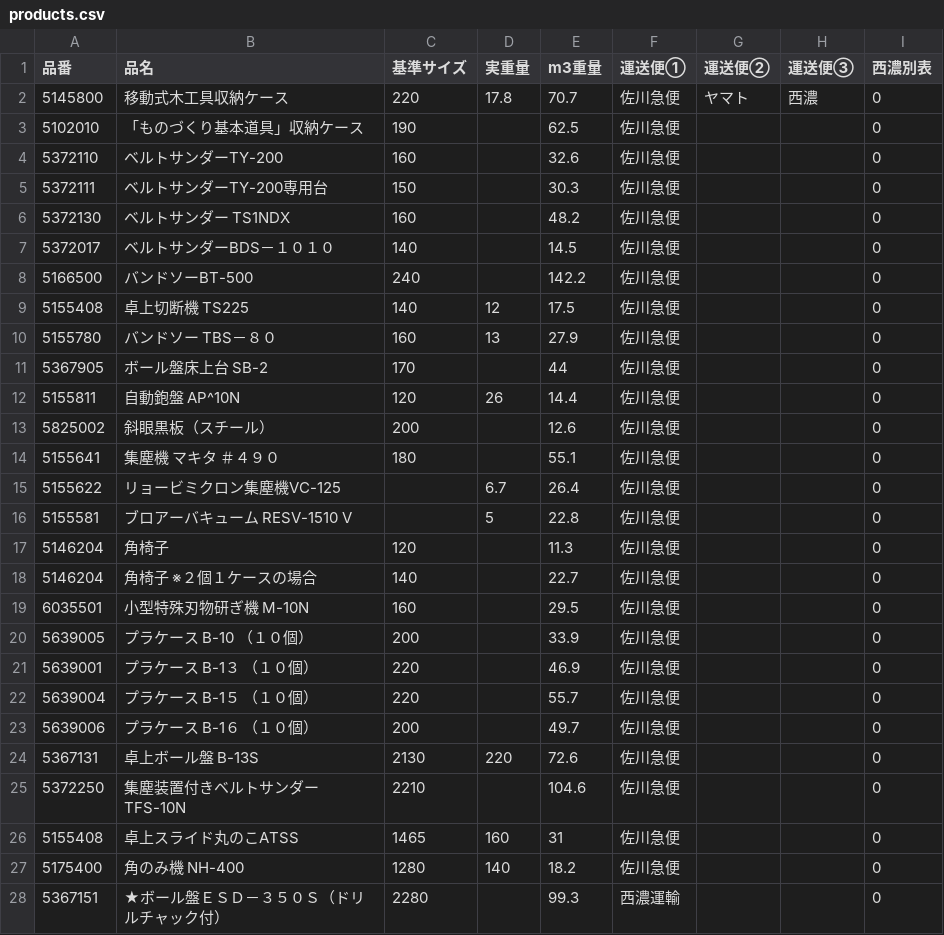
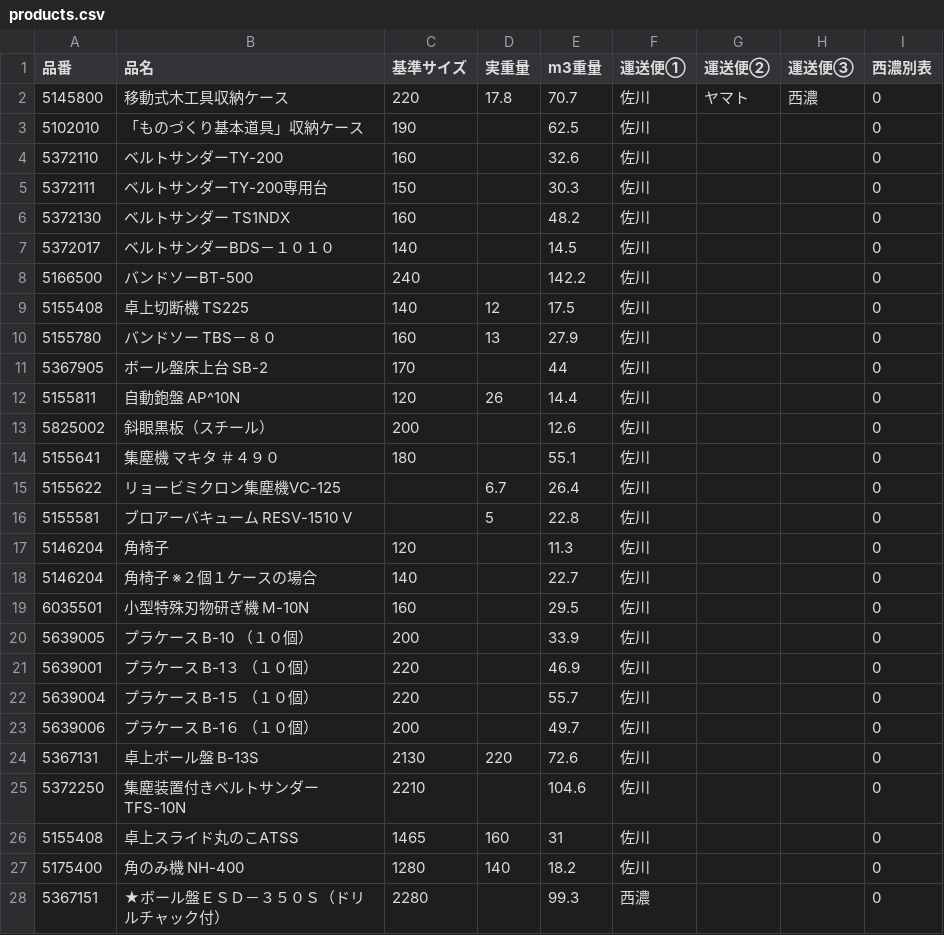
Before and after one commit to kenjitsumuraya-gif/freight-app, a CSV file: public/products.csv, drawn as a sheet; only a part is shown; the diff covers the shown part only.

Commit message:
Add files via upload

```diff
--- a/public/products.csv
+++ b/public/products.csv
@@ -1,28 +1,28 @@
 品番,品名,基準サイズ,実重量,m3重量,運送便①,運送便②,運送便③,西濃別表
-5145800,移動式木工具収納ケース,220,17.8,70.7,佐川急便,ヤマト,西濃,0
-5102010,「ものづくり基本道具」収納ケース,190,,62.5,佐川急便,,,0
-5372110,ベルトサンダーTY-200,160,,32.6,佐川急便,,,0
-5372111,ベルトサンダーTY-200専用台,150,,30.3,佐川急便,,,0
-5372130,ベルトサンダー　TS1NDX,160,,48.2,佐川急便,,,0
-5372017,ベルトサンダーBDS－１０１０,140,,14.5,佐川急便,,,0
-5166500,バンドソーBT-500,240,,142.2,佐川急便,,,0
-5155408,卓上切断機　TS225,140,12,17.5,佐川急便,,,0
-5155780,バンドソー　TBS－８０,160,13,27.9,佐川急便,,,0
-5367905,ボール盤床上台　SB-2,170,,44,佐川急便,,,0
-5155811,自動鉋盤　AP^10N,120,26,14.4,佐川急便,,,0
-5825002,斜眼黒板（スチール）,200,,12.6,佐川急便,,,0
-5155641,集塵機　マキタ　＃４９０,180,,55.1,佐川急便,,,0
-5155622,リョービミクロン集塵機VC-125,,6.7,26.4,佐川急便,,,0
-5155581,ブロアーバキューム　RESV-1510 V,,5,22.8,佐川急便,,,0
-5146204,角椅子,120,,11.3,佐川急便,,,0
-5146204,角椅子　※２個１ケースの場合,140,,22.7,佐川急便,,,0
-6035501,小型特殊刃物研ぎ機　M-10N,160,,29.5,佐川急便,,,0
-5639005,プラケース　B-10　（１０個）,200,,33.9,佐川急便,,,0
-5639001,プラケース　B-1３　（１０個）,220,,46.9,佐川急便,,,0
-5639004,プラケース　B-1５　（１０個）,220,,55.7,佐川急便,,,0
-5639006,プラケース　B-1６　（１０個）,200,,49.7,佐川急便,,,0
-5367131,卓上ボール盤　B-13S,2130,220,72.6,佐川急便,,,0
-5372250,集塵装置付きベルトサンダーTFS-10N,2210,,104.6,佐川急便,,,0
-5155408,卓上スライド丸のこATSS,1465,160,31,佐川急便,,,0
-5175400,角のみ機　NH-400,1280,140,18.2,佐川急便,,,0
-5367151,★ボール盤ＥＳＤ－３５０Ｓ（ドリルチャック付）,2280,,99.3,西濃運輸,,,0
+5145800,移動式木工具収納ケース,220,17.8,70.7,佐川,ヤマト,西濃,0
+5102010,「ものづくり基本道具」収納ケース,190,,62.5,佐川,,,0
+5372110,ベルトサンダーTY-200,160,,32.6,佐川,,,0
+5372111,ベルトサンダーTY-200専用台,150,,30.3,佐川,,,0
+5372130,ベルトサンダー　TS1NDX,160,,48.2,佐川,,,0
+5372017,ベルトサンダーBDS－１０１０,140,,14.5,佐川,,,0
+5166500,バンドソーBT-500,240,,142.2,佐川,,,0
+5155408,卓上切断機　TS225,140,12,17.5,佐川,,,0
+5155780,バンドソー　TBS－８０,160,13,27.9,佐川,,,0
+5367905,ボール盤床上台　SB-2,170,,44,佐川,,,0
+5155811,自動鉋盤　AP^10N,120,26,14.4,佐川,,,0
+5825002,斜眼黒板（スチール）,200,,12.6,佐川,,,0
+5155641,集塵機　マキタ　＃４９０,180,,55.1,佐川,,,0
+5155622,リョービミクロン集塵機VC-125,,6.7,26.4,佐川,,,0
+5155581,ブロアーバキューム　RESV-1510 V,,5,22.8,佐川,,,0
+5146204,角椅子,120,,11.3,佐川,,,0
+5146204,角椅子　※２個１ケースの場合,140,,22.7,佐川,,,0
+6035501,小型特殊刃物研ぎ機　M-10N,160,,29.5,佐川,,,0
+5639005,プラケース　B-10　（１０個）,200,,33.9,佐川,,,0
+5639001,プラケース　B-1３　（１０個）,220,,46.9,佐川,,,0
+5639004,プラケース　B-1５　（１０個）,220,,55.7,佐川,,,0
+5639006,プラケース　B-1６　（１０個）,200,,49.7,佐川,,,0
+5367131,卓上ボール盤　B-13S,2130,220,72.6,佐川,,,0
+5372250,集塵装置付きベルトサンダーTFS-10N,2210,,104.6,佐川,,,0
+5155408,卓上スライド丸のこATSS,1465,160,31,佐川,,,0
+5175400,角のみ機　NH-400,1280,140,18.2,佐川,,,0
+5367151,★ボール盤ＥＳＤ－３５０Ｓ（ドリルチャック付）,2280,,99.3,西濃,,,0
```
Also changed, not shown: 19 edited cells elsewhere in this file.
